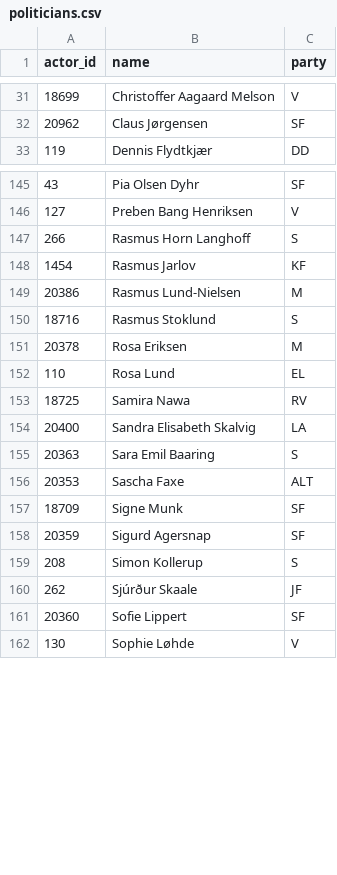
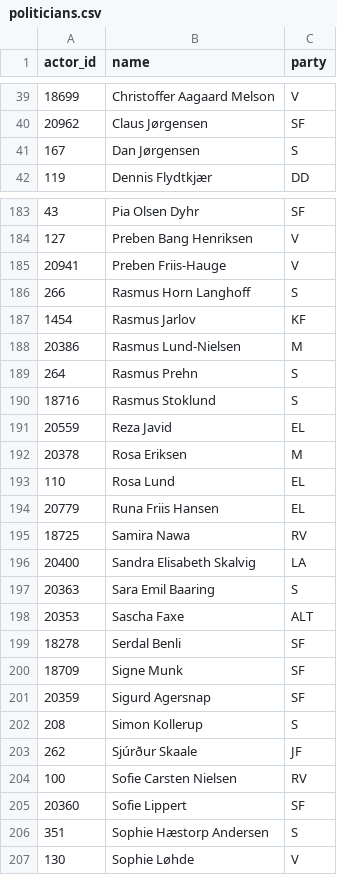
Before and after one commit to Signedue/Politics-Network, a CSV file: data/processed/politicians.csv, drawn as a sheet; only a part is shown, gaps mark what is left out; the diff covers the shown part only.

Commit message:
new politicians

```diff
--- a/data/processed/politicians.csv
+++ b/data/processed/politicians.csv
@@ -32,2 +40,3 @@ actor_id,name,party
 20962,Claus Jørgensen,SF
+167,Dan Jørgensen,S
 119,Dennis Flydtkjær,DD
@@ -146,2 +184,3 @@ actor_id,name,party
 127,Preben Bang Henriksen,V
+20941,Preben Friis-Hauge,V
 266,Rasmus Horn Langhoff,S
@@ -149,5 +188,8 @@ actor_id,name,party
 20386,Rasmus Lund-Nielsen,M
+264,Rasmus Prehn,S
 18716,Rasmus Stoklund,S
+20559,Reza Javid,EL
 20378,Rosa Eriksen,M
 110,Rosa Lund,EL
+20779,Runa Friis Hansen,EL
 18725,Samira Nawa,RV
@@ -156,2 +198,3 @@ actor_id,name,party
 20353,Sascha Faxe,ALT
+18278,Serdal Benli,SF
 18709,Signe Munk,SF
@@ -160,3 +203,5 @@ actor_id,name,party
 262,Sjúrður Skaale,JF
+100,Sofie Carsten Nielsen,RV
 20360,Sofie Lippert,SF
+351,Sophie Hæstorp Andersen,S
 130,Sophie Løhde,V
```
Also changed, not shown: 40 added rows elsewhere in this file, 1 other file.
